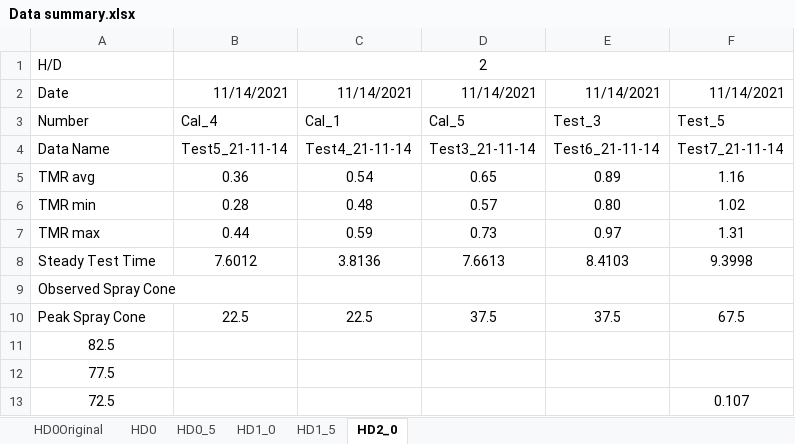
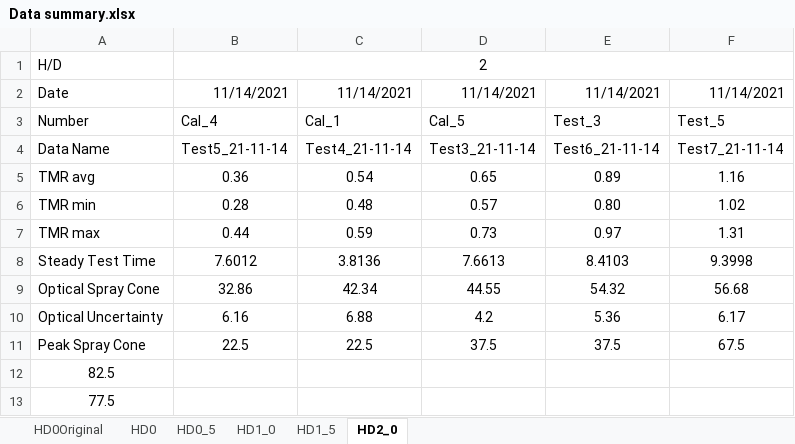
Before and after one commit to mpmcd2014/441-Pintle, an Excel workbook: McDermott/Visualization/Data summary.xlsx, sheet HD2_0, drawn as a sheet; only a part is shown; the shorter side is filled out with more unchanged rows; values as stored, in another font and other column widths than the file's, no borders; charts and pictures not drawn; removed rows and columns are numbered as before the commit, all else as after; the diff names each change by its address in the sheet, - before the commit and + after, or states it on an @@ line.

```diff
--- a/McDermott/Visualization/Data summary.xlsx (sheet HD2_0)
+++ b/McDermott/Visualization/Data summary.xlsx (sheet HD2_0)
-row 9: Observed Spray Cone
+row 9: Optical Spray Cone | 32.86 | 42.34 | 44.55 | 54.32 | 56.68
+row 10: Optical Uncertainty | 6.16 | 6.88 | 4.2 | 5.36 | 6.17
```
Also changed, not shown: sheet HD0, sheet HD1_0, sheet HD0_5, sheet HD1_5, formulas that keep their value, charts or pictures, McDermott/Visualization/Data summary - REF.xlsx, 34 other files.
